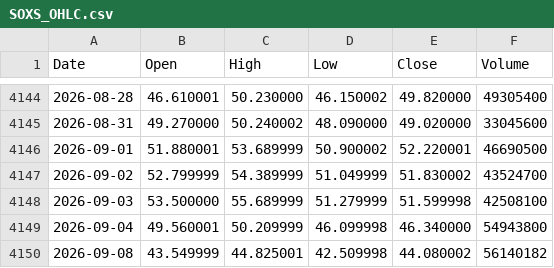
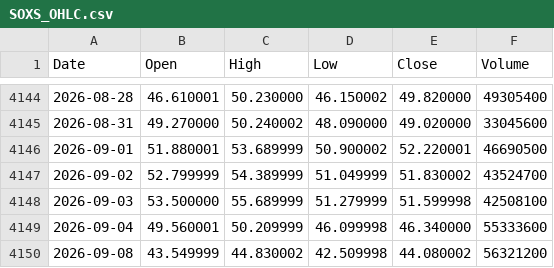
Before and after one commit to jabcho10/dailyorder, a CSV file: data/SOXS_OHLC.csv, drawn as a sheet; only a part is shown, gaps mark what is left out.

```diff
--- a/data/SOXS_OHLC.csv
+++ b/data/SOXS_OHLC.csv
@@ -4148,3 +4148,3 @@ Date,Open,High,Low,Close,Volume
 2026-09-03,53.500000,55.689999,51.279999,51.599998,42508100
-2026-09-04,49.560001,50.209999,46.099998,46.340000,54943800
-2026-09-08,43.549999,44.825001,42.509998,44.080002,56140182
+2026-09-04,49.560001,50.209999,46.099998,46.340000,55333600
+2026-09-08,43.549999,44.830002,42.509998,44.080002,56321200
```
Also changed, not shown: data/SOXL_OHLC.csv, 2 other files.
